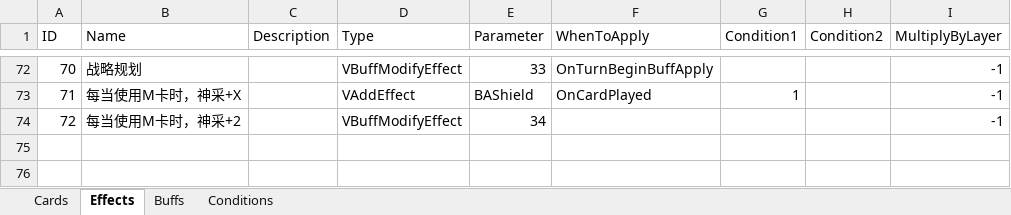
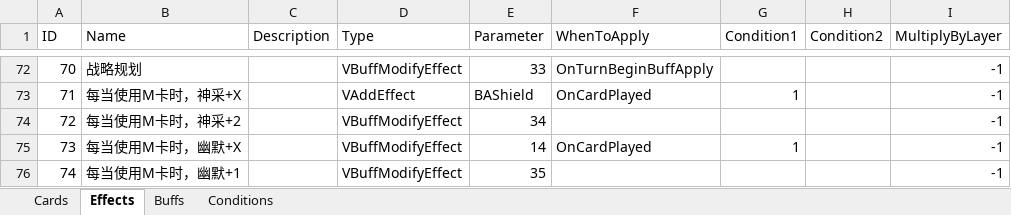
Before and after one commit to MHProtein/VTuberSim, an Excel workbook: Assets/StreamingAssets/Configurations/Cards.xlsx, sheet Effects, drawn as a sheet; only a part is shown, gaps mark what is left out; values as stored, in another font and other column widths than the file's, no borders; the diff names each change by its address in the sheet, - before the commit and + after, or states it on an @@ line.

```diff
--- a/Assets/StreamingAssets/Configurations/Cards.xlsx (sheet Effects)
+++ b/Assets/StreamingAssets/Configurations/Cards.xlsx (sheet Effects)
+row 75: 73 | 每当使用M卡时，幽默+X |  | VBuffModifyEffect | 14 | OnCardPlayed | 1 |  | -1
+row 76: 74 | 每当使用M卡时，幽默+1 |  | VBuffModifyEffect | 35 |  |  |  | -1
```
Also changed, not shown: sheet Buffs, sheet Cards, Assets/StreamingAssets/Configurations/Raising.xlsx, 5 other files.
